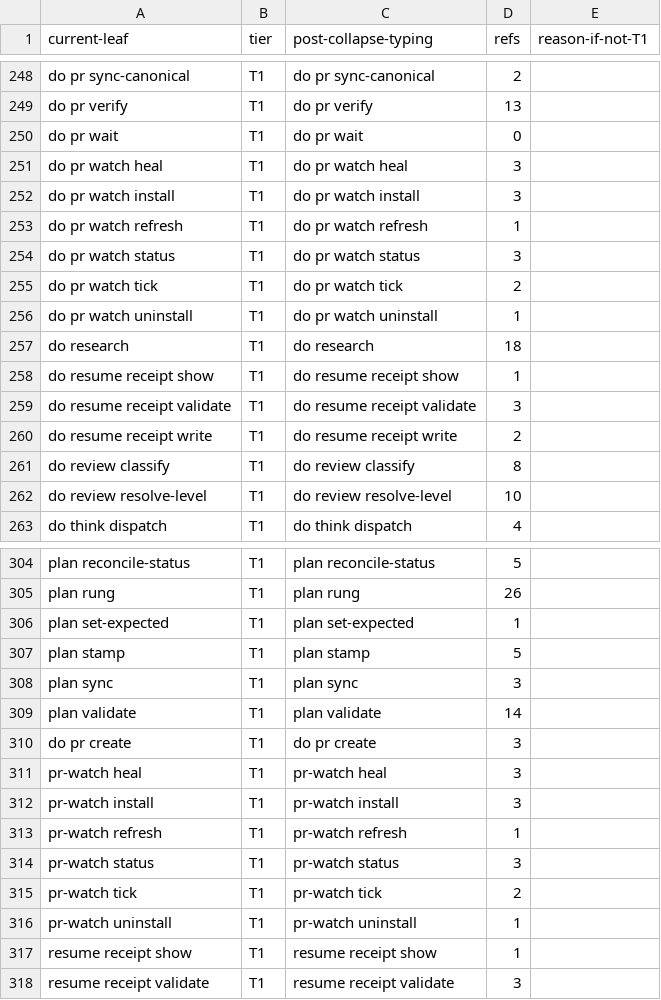
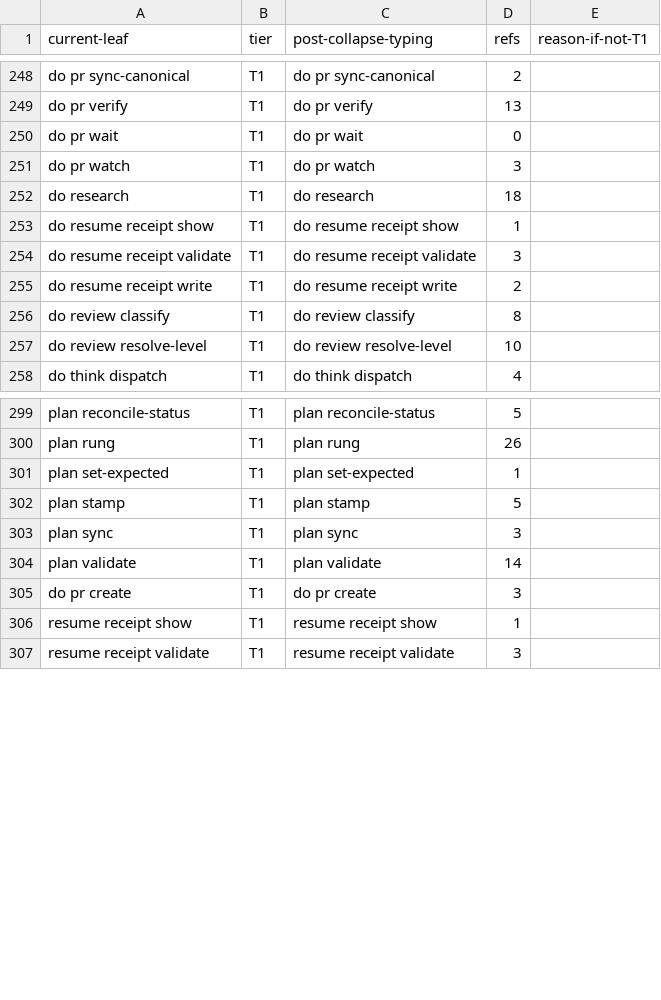
Before and after one commit to bllshttng/fno, a TSV file: scripts/ci/command-collapse-map.tsv, drawn as a sheet; only a part is shown, gaps mark what is left out.

Commit message:
refactor(pr-watch): delete the Python package; goldens pin the native tick
The goldens were captured with both legs identical, then the Python leg and its 17 test files went. The journal path bug in tick.rs is fixed. The pr-watch alias is now one forwarding leaf, so the collapse map drops its action rows.

```diff
--- a/scripts/ci/command-collapse-map.tsv
+++ b/scripts/ci/command-collapse-map.tsv
@@ -250,8 +250,3 @@ do pr verify	T1	do pr verify	13
 do pr wait	T1	do pr wait	0
-do pr watch heal	T1	do pr watch heal	3
-do pr watch install	T1	do pr watch install	3
-do pr watch refresh	T1	do pr watch refresh	1
-do pr watch status	T1	do pr watch status	3
-do pr watch tick	T1	do pr watch tick	2
-do pr watch uninstall	T1	do pr watch uninstall	1
+do pr watch	T1	do pr watch	3
 do research	T1	do research	18
@@ -310,8 +305,2 @@ plan validate	T1	plan validate	14
 do pr create	T1	do pr create	3
-pr-watch heal	T1	pr-watch heal	3
-pr-watch install	T1	pr-watch install	3
-pr-watch refresh	T1	pr-watch refresh	1
-pr-watch status	T1	pr-watch status	3
-pr-watch tick	T1	pr-watch tick	2
-pr-watch uninstall	T1	pr-watch uninstall	1
 resume receipt show	T1	resume receipt show	1
```
Also changed, not shown: 51 other files.
